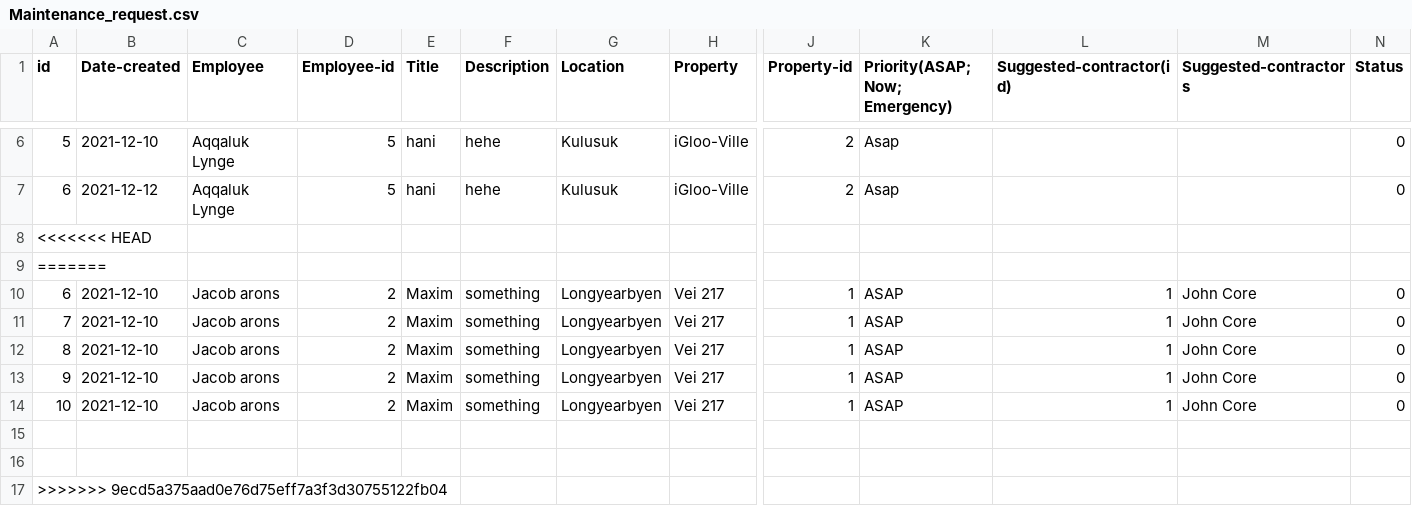
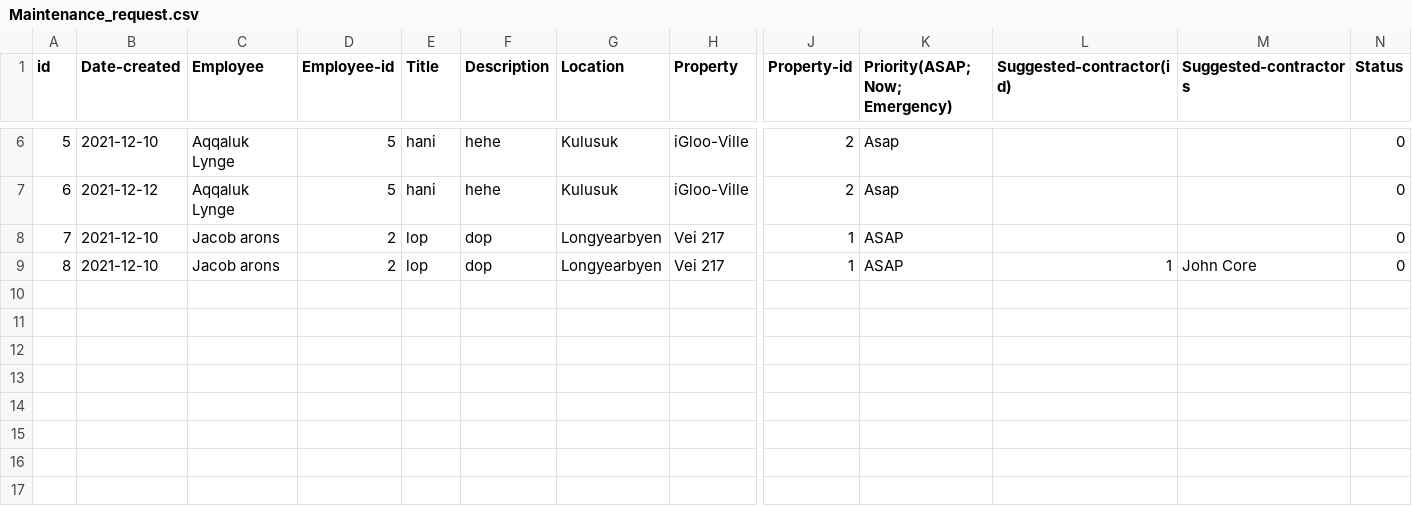
Before and after one commit to lsig/NaNairverkefni, a CSV file: NaN_Program/CSV_Files/Maintenance_request.csv, drawn as a sheet; only a part is shown, gaps mark what is left out; removed rows and columns are numbered as before the commit, all else as after; rows hold the shown columns only; the diff names each change by its address in the sheet, - before the commit and + after, or states it on an @@ line.

```diff
--- a/NaN_Program/CSV_Files/Maintenance_request.csv
+++ b/NaN_Program/CSV_Files/Maintenance_request.csv
-row 8: <<<<<<< HEAD
-row 9: =======
-row 10: 6 | 2021-12-10 | Jacob arons | 2 | Maxim | something | Longyearbyen | Vei 217 | 1 | ASAP | 1 | John Core | 0
-E8:E9 (Title): Maxim
+E8:E9 (Title): lop
-F8:F9 (Description): something
+F8:F9 (Description): dop
-L8 (Suggested-contractor(id)): 1
+L8 (Suggested-contractor(id)): (empty)
-M8 (Suggested-contractors): John Core
+M8 (Suggested-contractors): (empty)
-row 13: 9 | 2021-12-10 | Jacob arons | 2 | Maxim | something | Longyearbyen | Vei 217 | 1 | ASAP | 1 | John Core | 0
-row 14: 10 | 2021-12-10 | Jacob arons | 2 | Maxim | something | Longyearbyen | Vei 217 | 1 | ASAP | 1 | John Core | 0
-row 15: (empty)
-row 16: (empty)
-row 17: >>>>>>> 9ecd5a375aad0e76d75eff7a3f3d30755122fb04
```
Also changed, not shown: NaN_Program/CSV_Files/Regular_maintenance.csv, 2 other files.
